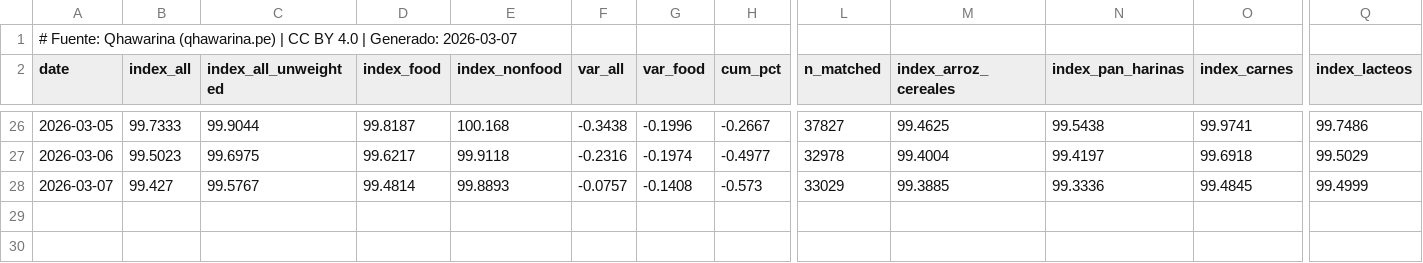
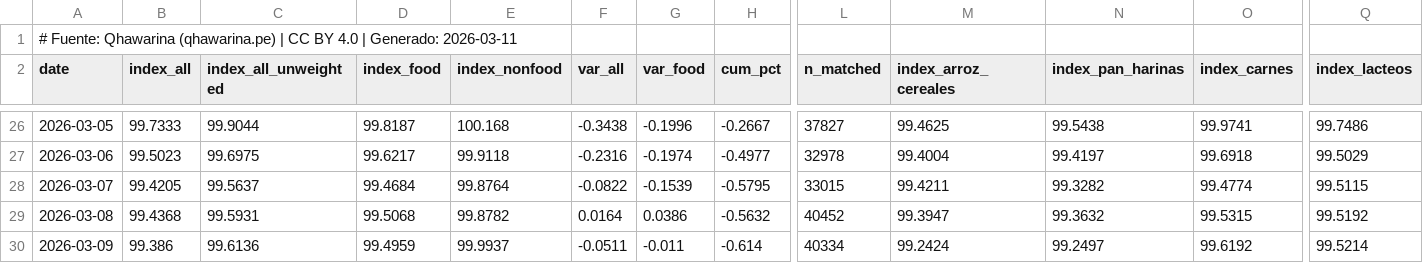
Before and after one commit to cesarchavezp29/qhawarina-web, a CSV file: public/assets/data/csv/precios_diarios.csv, drawn as a sheet; only a part is shown, gaps mark what is left out; rows hold the shown columns only; the diff covers the shown part only; the diff names each change by its address in the sheet, - before the commit and + after, or states it on an @@ line.

```diff
--- a/public/assets/data/csv/precios_diarios.csv
+++ b/public/assets/data/csv/precios_diarios.csv
-A1 (date): …| Generado: 2026-03-07
+A1 (date): …| Generado: 2026-03-11
-B28 (index_all): 99.427
+B28 (index_all): 99.4205
-C28 (index_all_unweighted): 99.5767
+C28 (index_all_unweighted): 99.5637
-D28 (index_food): 99.4814
+D28 (index_food): 99.4684
-E28 (index_nonfood): 99.8893
+E28 (index_nonfood): 99.8764
-F28 (var_all): -0.0757
+F28 (var_all): -0.0822
-G28 (var_food): -0.1408
+G28 (var_food): -0.1539
-H28 (cum_pct): -0.573
+H28 (cum_pct): -0.5795
-L28 (n_matched): 33029
+L28 (n_matched): 33015
-M28 (index_arroz_cereales): 99.3885
+M28 (index_arroz_cereales): 99.4211
-N28 (index_pan_harinas): 99.3336
+N28 (index_pan_harinas): 99.3282
-O28 (index_carnes): 99.4845
+O28 (index_carnes): 99.4774
-Q28 (index_lacteos): 99.4999
+Q28 (index_lacteos): 99.5115
+row 29: 2026-03-08 | 99.4368 | 99.5931 | 99.5068 | 99.8782 | 0.0164 | 0.0386 | -0.5632 | 40452 | 99.3947 | 99.3632 | 99.5315 | 99.5192
+row 30: 2026-03-09 | 99.386 | 99.6136 | 99.4959 | 99.9937 | -0.0511 | -0.011 | -0.614 | 40334 | 99.2424 | 99.2497 | 99.6192 | 99.5214
```
Also changed, not shown: 4 edited cells elsewhere in this file, public/assets/data/csv/pbi_nowcast.csv, public/assets/data/csv/pobreza_departamental.csv, 17 other files.
